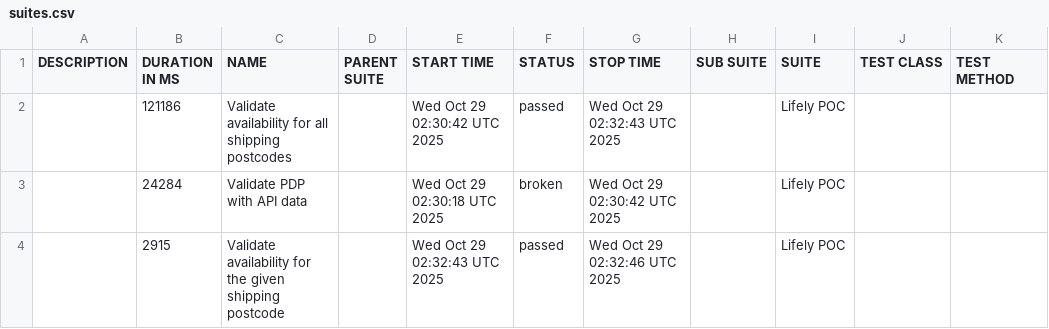
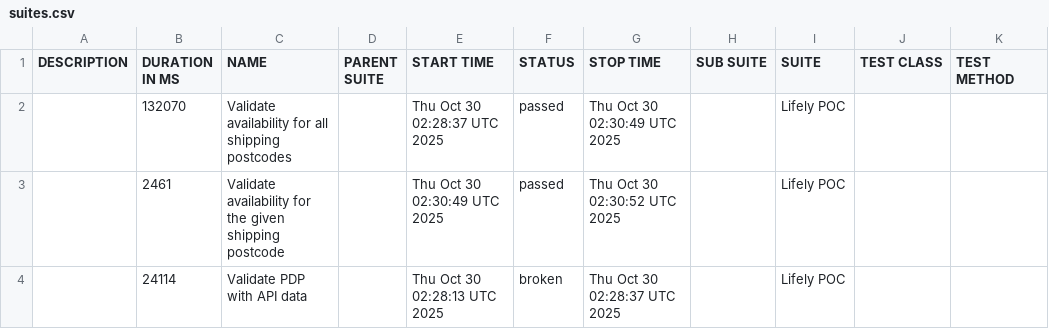
Before and after one commit to Het0603/E-Living, a CSV file: data/suites.csv, drawn as a sheet.

```diff
--- a/data/suites.csv
+++ b/data/suites.csv
@@ -1,4 +1,4 @@
 "DESCRIPTION","DURATION IN MS","NAME","PARENT SUITE","START TIME","STATUS","STOP TIME","SUB SUITE","SUITE","TEST CLASS","TEST METHOD"
-"","121186","Validate availability for all shipping postcodes","","Wed Oct 29 02:30:42 UTC 2025","passed","Wed Oct 29 02:32:43 UTC 2025","","Lifely POC","",""
-"","24284","Validate PDP with API data","","Wed Oct 29 02:30:18 UTC 2025","broken","Wed Oct 29 02:30:42 UTC 2025","","Lifely POC","",""
-"","2915","Validate availability for the given shipping postcode","","Wed Oct 29 02:32:43 UTC 2025","passed","Wed Oct 29 02:32:46 UTC 2025","","Lifely POC","",""
+"","132070","Validate availability for all shipping postcodes","","Thu Oct 30 02:28:37 UTC 2025","passed","Thu Oct 30 02:30:49 UTC 2025","","Lifely POC","",""
+"","2461","Validate availability for the given shipping postcode","","Thu Oct 30 02:30:49 UTC 2025","passed","Thu Oct 30 02:30:52 UTC 2025","","Lifely POC","",""
+"","24114","Validate PDP with API data","","Thu Oct 30 02:28:13 UTC 2025","broken","Thu Oct 30 02:28:37 UTC 2025","","Lifely POC","",""
```
Also changed, not shown: 25 other files.
